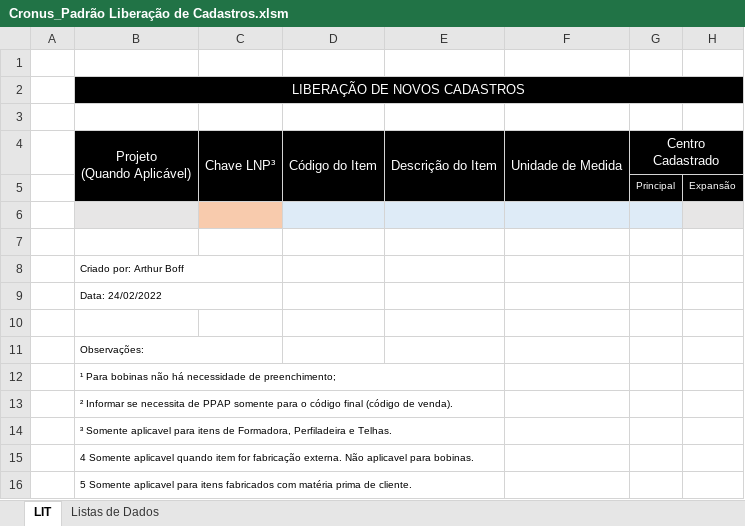
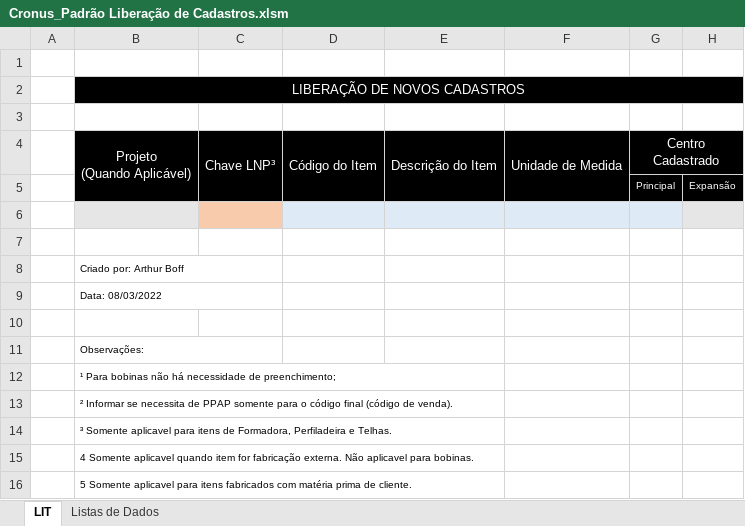
Before and after one commit to BoffArthur/22.-Cronus, an Excel workbook: Excel/Workbooks/SAP Cadastros de Produtos/Cronus_Padrão Liberação de Cadastros.xlsm, sheet LIT, drawn as a sheet; only a part is shown; values as stored, in another font and other column widths than the file's, no borders; conditional formats not drawn; the diff names each change by its address in the sheet, - before the commit and + after, or states it on an @@ line.

```diff
--- a/Excel/Workbooks/SAP Cadastros de Produtos/Cronus_Padrão Liberação de Cadastros.xlsm (sheet LIT)
+++ b/Excel/Workbooks/SAP Cadastros de Produtos/Cronus_Padrão Liberação de Cadastros.xlsm (sheet LIT)
-B9: Data: 24/02/2022
+B9: Data: 08/03/2022
```
Also changed, not shown: 8 other files.
